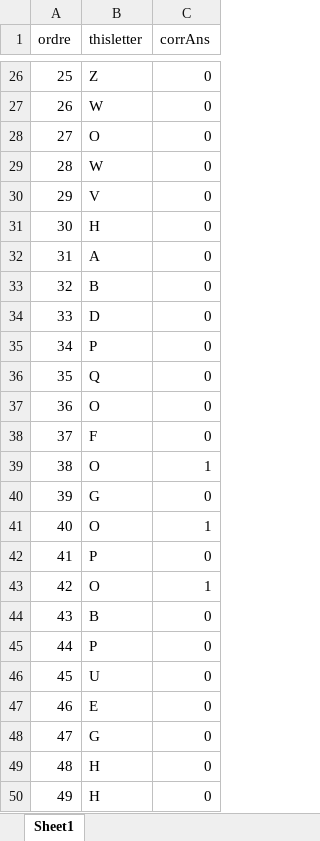
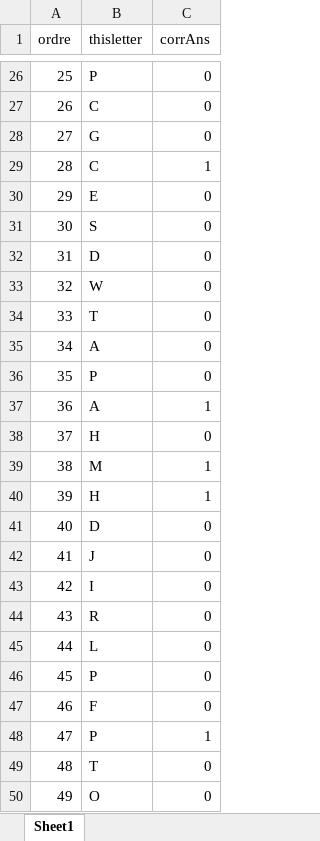
Before and after one commit to G2A0U/C3N2BACK, an Excel workbook: conditions.xlsx, sheet Sheet1, drawn as a sheet; only a part is shown, gaps mark what is left out; values as stored, in another font and other column widths than the file's, no borders; the diff covers the shown part only; the diff names each change by its address in the sheet, - before the commit and + after, or states it on an @@ line.

```diff
--- a/conditions.xlsx (sheet Sheet1)
+++ b/conditions.xlsx (sheet Sheet1)
-B26 (thisletter): Z
+B26 (thisletter): P
-B27 (thisletter): W
+B27 (thisletter): C
-B28 (thisletter): O
+B28 (thisletter): G
-B29 (thisletter): W
+B29 (thisletter): C
-C29 (corrAns): 0
+C29 (corrAns): 1
-B30 (thisletter): V
+B30 (thisletter): E
-B31 (thisletter): H
+B31 (thisletter): S
-B32 (thisletter): A
+B32 (thisletter): D
-B33 (thisletter): B
+B33 (thisletter): W
-B34 (thisletter): D
+B34 (thisletter): T
-B35 (thisletter): P
+B35 (thisletter): A
-B36 (thisletter): Q
+B36 (thisletter): P
-B37 (thisletter): O
+B37 (thisletter): A
-C37 (corrAns): 0
+C37 (corrAns): 1
-B38 (thisletter): F
+B38 (thisletter): H
-B39 (thisletter): O
+B39 (thisletter): M
-B40 (thisletter): G
+B40 (thisletter): H
-C40 (corrAns): 0
+C40 (corrAns): 1
-B41 (thisletter): O
+B41 (thisletter): D
-C41 (corrAns): 1
+C41 (corrAns): 0
-B42 (thisletter): P
+B42 (thisletter): J
-B43 (thisletter): O
+B43 (thisletter): I
-C43 (corrAns): 1
+C43 (corrAns): 0
-B44 (thisletter): B
+B44 (thisletter): R
-B45 (thisletter): P
+B45 (thisletter): L
-B46 (thisletter): U
+B46 (thisletter): P
-B47 (thisletter): E
+B47 (thisletter): F
-B48 (thisletter): G
+B48 (thisletter): P
-C48 (corrAns): 0
+C48 (corrAns): 1
-B49 (thisletter): H
+B49 (thisletter): T
-B50 (thisletter): H
+B50 (thisletter): O
```
Also changed, not shown: 48 edited cells elsewhere in this sheet.
